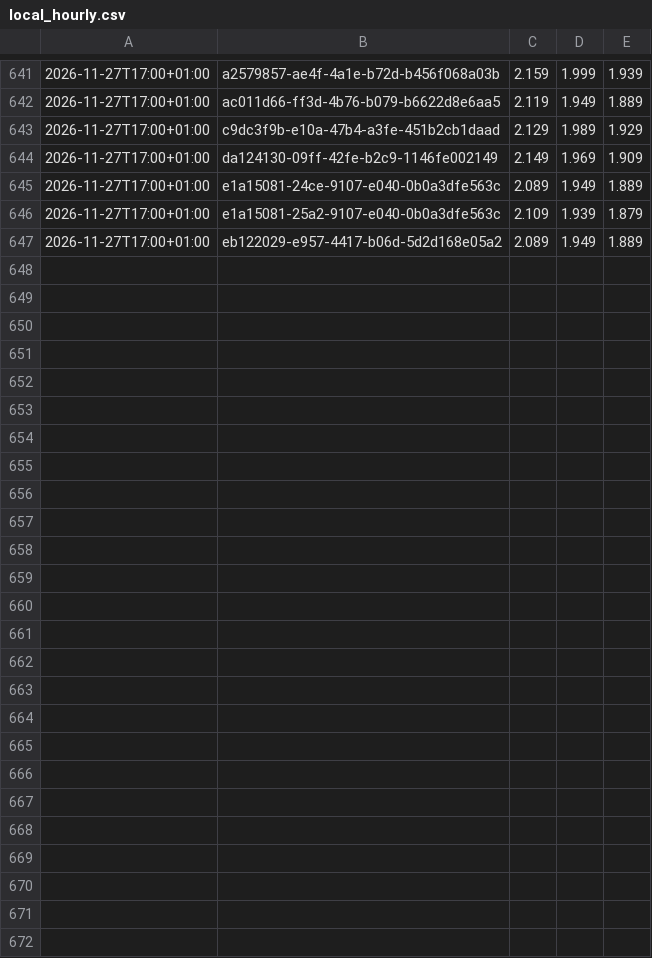
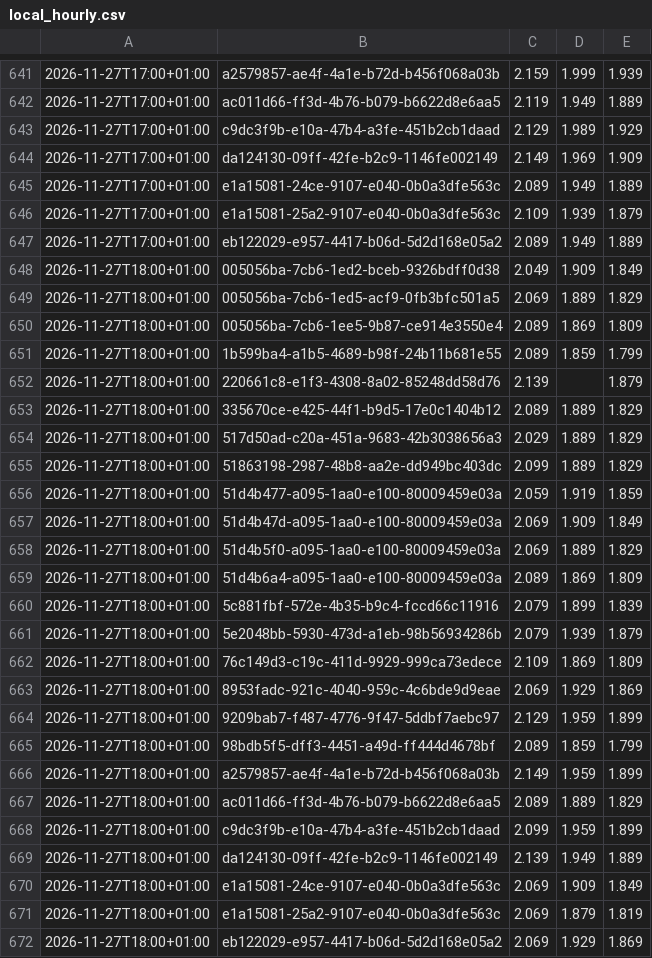
Before and after one commit to mwiemi-dotcom/diesel-tracker-berlin, a CSV file: data/local_hourly.csv, drawn as a sheet; only a part is shown, gaps mark what is left out; the diff names each change by its address in the sheet, - before the commit and + after, or states it on an @@ line.

```diff
--- a/data/local_hourly.csv
+++ b/data/local_hourly.csv
+row 648: 2026-11-27T18:00+01:00 | 005056ba-7cb6-1ed2-bceb-9326bdff0d38 | 2.049 | 1.909 | 1.849
+row 649: 2026-11-27T18:00+01:00 | 005056ba-7cb6-1ed5-acf9-0fb3bfc501a5 | 2.069 | 1.889 | 1.829
+row 650: 2026-11-27T18:00+01:00 | 005056ba-7cb6-1ee5-9b87-ce914e3550e4 | 2.089 | 1.869 | 1.809
+row 651: 2026-11-27T18:00+01:00 | 1b599ba4-a1b5-4689-b98f-24b11b681e55 | 2.089 | 1.859 | 1.799
+row 652: 2026-11-27T18:00+01:00 | 220661c8-e1f3-4308-8a02-85248dd58d76 | 2.139 |  | 1.879
+row 653: 2026-11-27T18:00+01:00 | 335670ce-e425-44f1-b9d5-17e0c1404b12 | 2.089 | 1.889 | 1.829
+row 654: 2026-11-27T18:00+01:00 | 517d50ad-c20a-451a-9683-42b3038656a3 | 2.029 | 1.889 | 1.829
+row 655: 2026-11-27T18:00+01:00 | 51863198-2987-48b8-aa2e-dd949bc403dc | 2.099 | 1.889 | 1.829
+row 656: 2026-11-27T18:00+01:00 | 51d4b477-a095-1aa0-e100-80009459e03a | 2.059 | 1.919 | 1.859
+row 657: 2026-11-27T18:00+01:00 | 51d4b47d-a095-1aa0-e100-80009459e03a | 2.069 | 1.909 | 1.849
+row 658: 2026-11-27T18:00+01:00 | 51d4b5f0-a095-1aa0-e100-80009459e03a | 2.069 | 1.889 | 1.829
+row 659: 2026-11-27T18:00+01:00 | 51d4b6a4-a095-1aa0-e100-80009459e03a | 2.089 | 1.869 | 1.809
+row 660: 2026-11-27T18:00+01:00 | 5c881fbf-572e-4b35-b9c4-fccd66c11916 | 2.079 | 1.899 | 1.839
+row 661: 2026-11-27T18:00+01:00 | 5e2048bb-5930-473d-a1eb-98b56934286b | 2.079 | 1.939 | 1.879
+row 662: 2026-11-27T18:00+01:00 | 76c149d3-c19c-411d-9929-999ca73edece | 2.109 | 1.869 | 1.809
+row 663: 2026-11-27T18:00+01:00 | 8953fadc-921c-4040-959c-4c6bde9d9eae | 2.069 | 1.929 | 1.869
+row 664: 2026-11-27T18:00+01:00 | 9209bab7-f487-4776-9f47-5ddbf7aebc97 | 2.129 | 1.959 | 1.899
+row 665: 2026-11-27T18:00+01:00 | 98bdb5f5-dff3-4451-a49d-ff444d4678bf | 2.089 | 1.859 | 1.799
+row 666: 2026-11-27T18:00+01:00 | a2579857-ae4f-4a1e-b72d-b456f068a03b | 2.149 | 1.959 | 1.899
+row 667: 2026-11-27T18:00+01:00 | ac011d66-ff3d-4b76-b079-b6622d8e6aa5 | 2.089 | 1.889 | 1.829
+row 668: 2026-11-27T18:00+01:00 | c9dc3f9b-e10a-47b4-a3fe-451b2cb1daad | 2.099 | 1.959 | 1.899
+row 669: 2026-11-27T18:00+01:00 | da124130-09ff-42fe-b2c9-1146fe002149 | 2.139 | 1.949 | 1.889
+row 670: 2026-11-27T18:00+01:00 | e1a15081-24ce-9107-e040-0b0a3dfe563c | 2.069 | 1.909 | 1.849
+row 671: 2026-11-27T18:00+01:00 | e1a15081-25a2-9107-e040-0b0a3dfe563c | 2.069 | 1.879 | 1.819
+row 672: 2026-11-27T18:00+01:00 | eb122029-e957-4417-b06d-5d2d168e05a2 | 2.069 | 1.929 | 1.869
```
Also changed, not shown: data/berlin_hourly.csv, 2 other files.
